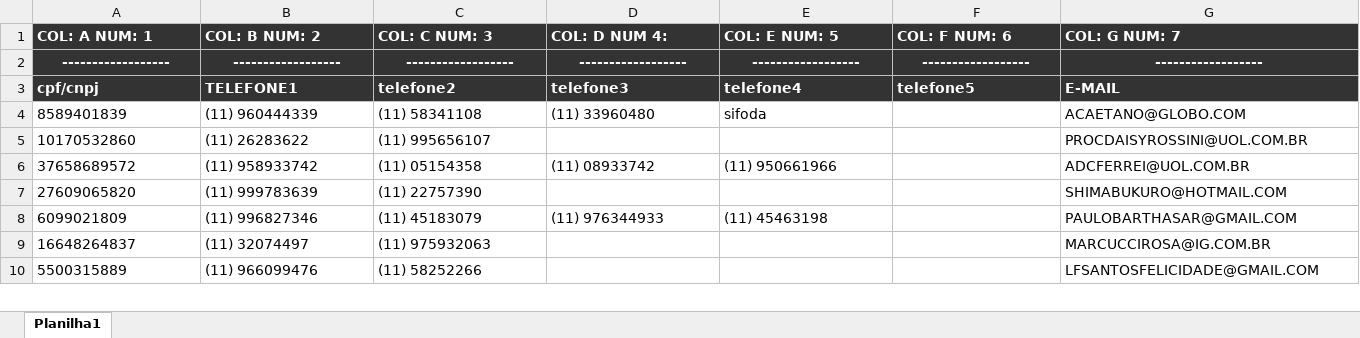
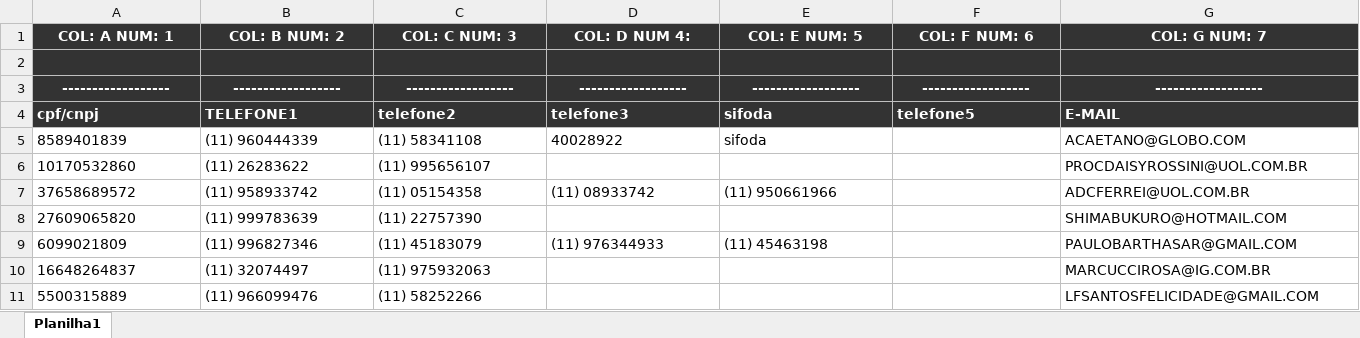
Before and after one commit to Leonardo-Cerqueira/projetosFaculdade, an Excel workbook: Planilhateste.xlsx, sheet Planilha1, drawn as a sheet; only a part is shown; values as stored, in another font and other column widths than the file's, no borders; addresses are those after the commit; the diff names each change by its address in the sheet, - before the commit and + after, or states it on an @@ line.

```diff
--- a/Planilhateste.xlsx (sheet Planilha1)
+++ b/Planilhateste.xlsx (sheet Planilha1)
-A1:G1 alignment: left
+A1:G1 alignment: center
+row 2: (empty)
-E4 (COL: E NUM: 5): telefone4
+E4 (COL: E NUM: 5): sifoda
-D5 (COL: D NUM 4:): (11) 33960480
+D5 (COL: D NUM 4:): 40028922
```
Also changed, not shown: 3 other files.
